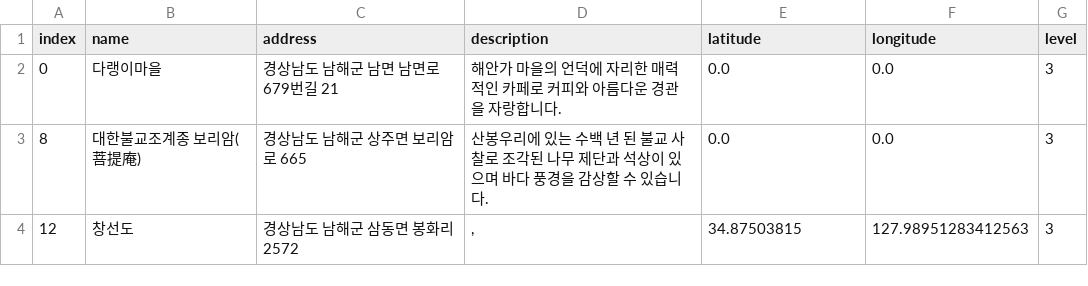
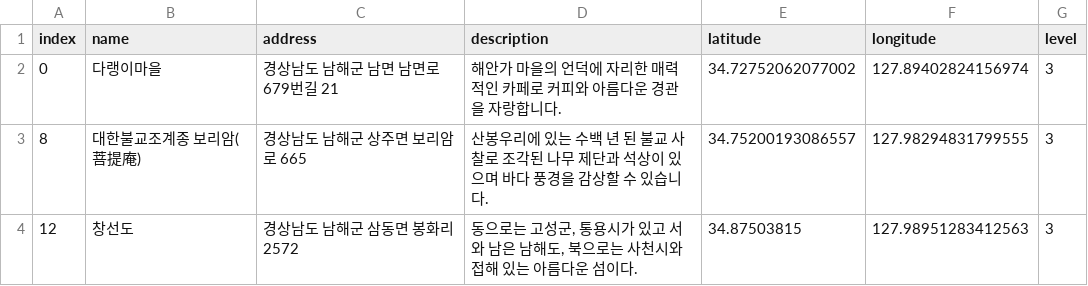
Before and after one commit to leedongyull/google-map-crawling, a CSV file: output/경상남도/경상남도_남해군.csv, drawn as a sheet.

Commit message:
Update 경상남도_남해군.csv

```diff
--- a/output/경상남도/경상남도_남해군.csv
+++ b/output/경상남도/경상남도_남해군.csv
@@ -1,4 +1,4 @@
 index,name,address,description,latitude,longitude,level
-0,다랭이마을,경상남도 남해군 남면 남면로679번길 21,해안가 마을의 언덕에 자리한 매력적인 카페로 커피와 아름다운 경관을 자랑합니다.,0.0,0.0,3
-8,대한불교조계종 보리암(菩提庵),경상남도 남해군 상주면 보리암로 665,산봉우리에 있는 수백 년 된 불교 사찰로 조각된 나무 제단과 석상이 있으며 바다 풍경을 감상할 수 있습니다.,0.0,0.0,3
-12,창선도,경상남도 남해군 삼동면 봉화리 2572,",",34.87503815,127.98951283412563,3
+0,다랭이마을,경상남도 남해군 남면 남면로679번길 21,해안가 마을의 언덕에 자리한 매력적인 카페로 커피와 아름다운 경관을 자랑합니다.,34.72752062077002,127.89402824156974 ,3
+8,대한불교조계종 보리암(菩提庵),경상남도 남해군 상주면 보리암로 665,산봉우리에 있는 수백 년 된 불교 사찰로 조각된 나무 제단과 석상이 있으며 바다 풍경을 감상할 수 있습니다.,34.75200193086557,127.98294831799555 ,3
+12,창선도,경상남도 남해군 삼동면 봉화리 2572,"동으로는 고성군, 통용시가 있고 서와 남은 남해도, 북으로는 사천시와 접해 있는 아름다운 섬이다.",34.87503815,127.98951283412563,3
```
